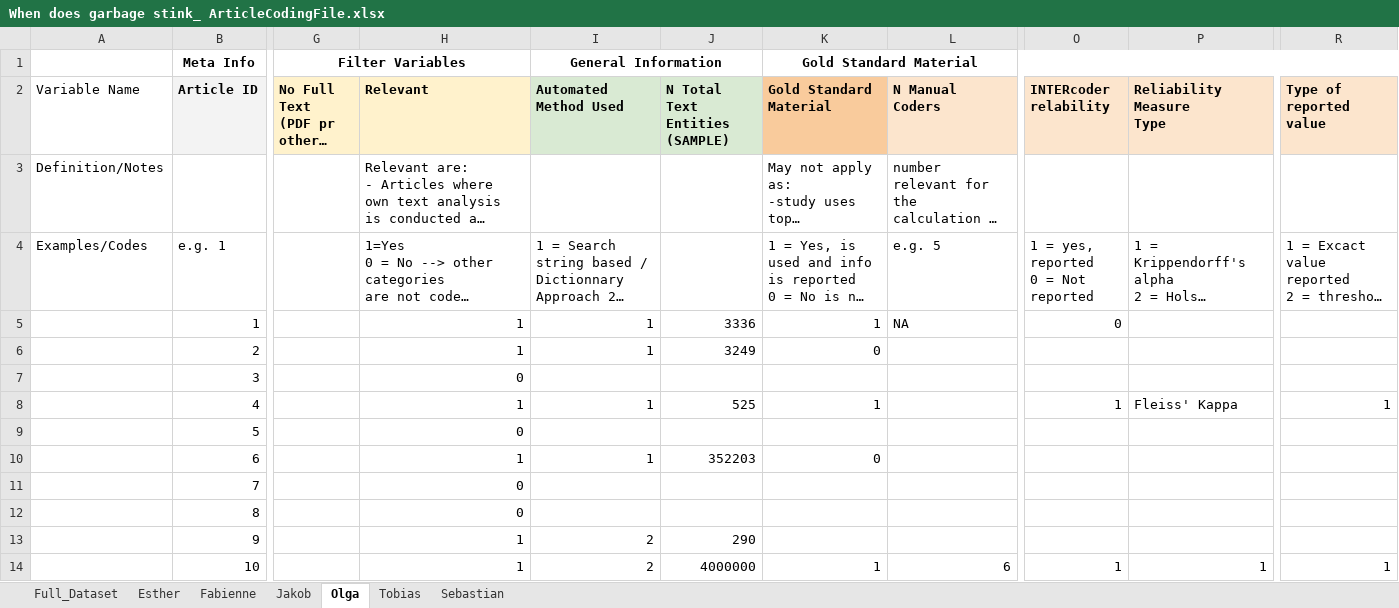
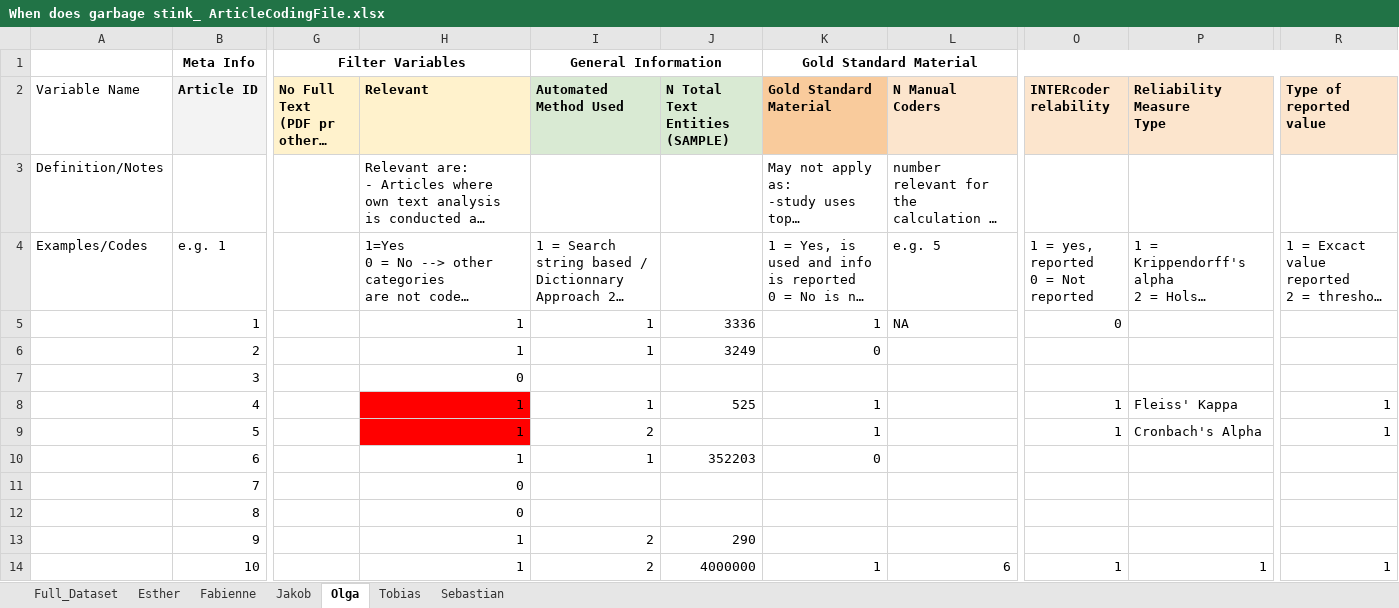
Before and after one commit to revelunt/PC_In_validations_we_trust, an Excel workbook: When does garbage stink_ ArticleCodingFile.xlsx, sheet Olga, drawn as a sheet; only a part is shown, gaps mark what is left out; long unchanged cells end in …; values as stored, in another font and other column widths than the file's, no borders; the diff names each change by its address in the sheet, - before the commit and + after, or states it on an @@ line.

```diff
--- a/When does garbage stink_ ArticleCodingFile.xlsx (sheet Olga)
+++ b/When does garbage stink_ ArticleCodingFile.xlsx (sheet Olga)
-H8:H9 fill: none
+H8:H9 fill: #FF0000
-H9 (Relevant): 0
+H9 (Relevant): 1
-I9 (Automated Method Used): (empty)
+I9 (Automated Method Used): 2
-K9 (Gold Standard Material): (empty)
+K9 (Gold Standard Material): 1
-O9 (INTERcoder relability): (empty)
+O9 (INTERcoder relability): 1
-P9 (Reliability Measure Type): (empty)
+P9 (Reliability Measure Type): Cronbach's Alpha
-R9 (Type of reported value): (empty)
+R9 (Type of reported value): 1
```
Also changed, not shown: sheet Full_Dataset, sheet Sebastian, 3 other files.
